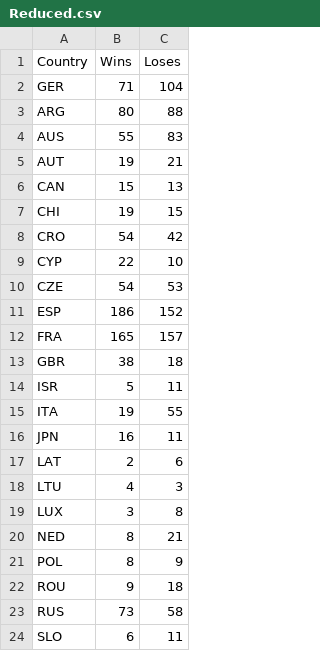
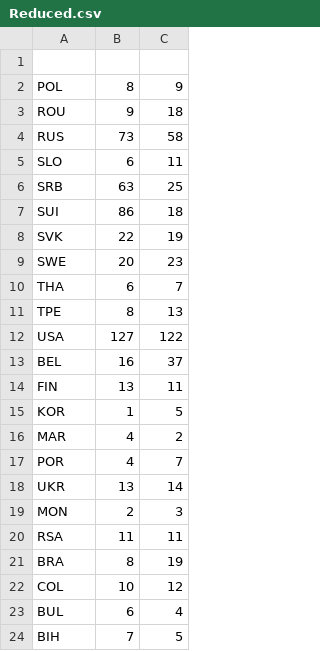
Before and after one commit to skodumur/10year-AUS-OpenMatches, a CSV file: data/Reduced.csv, drawn as a sheet; only a part is shown; the shorter side is filled out with more unchanged rows.

```diff
--- a/data/Reduced.csv
+++ b/data/Reduced.csv
@@ -1,21 +1,2 @@
-Country,Wins,Loses
-GER,71,104
-ARG,80,88
-AUS,55,83
-AUT,19,21
-CAN,15,13
-CHI,19,15
-CRO,54,42
-CYP,22,10
-CZE,54,53
-ESP,186,152
-FRA,165,157
-GBR,38,18
-ISR,5,11
-ITA,19,55
-JPN,16,11
-LAT,2,6
-LTU,4,3
-LUX,3,8
-NED,8,21
+
 POL,8,9
```
Also changed, not shown: 10 other files.
